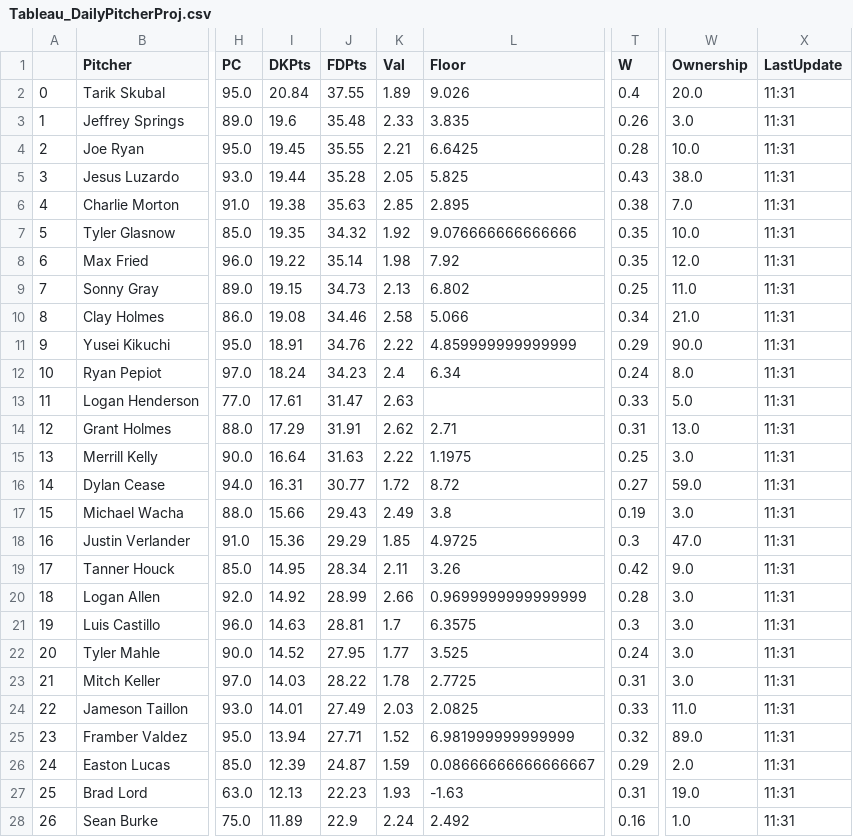
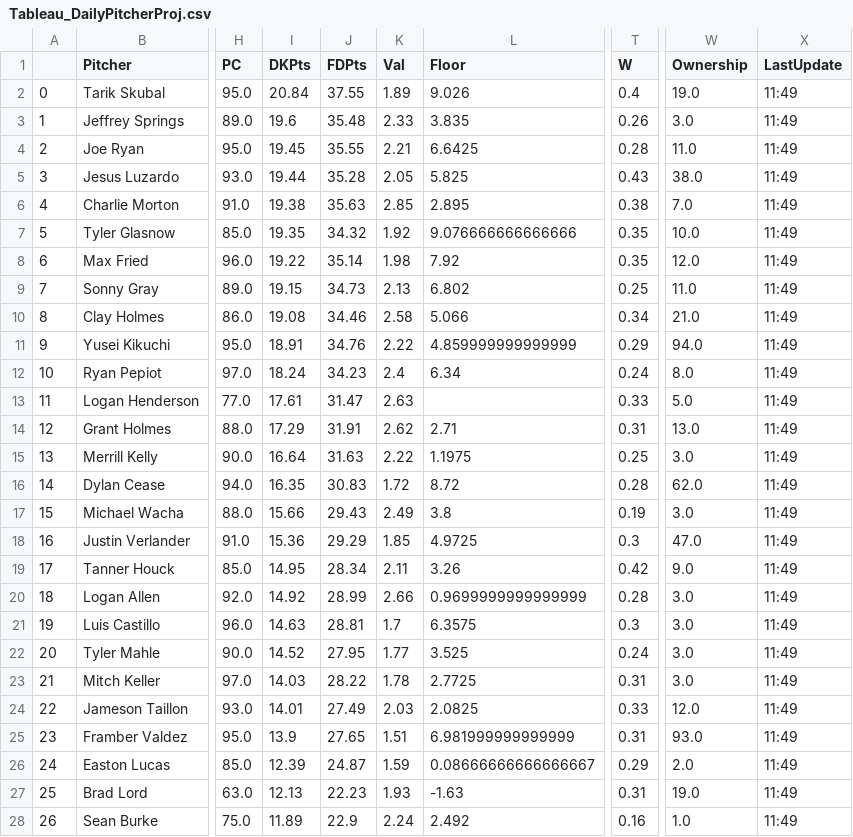
Before and after one commit to JonPGH/slateProj, a CSV file: Data/Tableau_DailyPitcherProj.csv, drawn as a sheet; only a part is shown, gaps mark what is left out; the diff covers the shown part only; the diff names each change by its address in the sheet, - before the commit and + after, or states it on an @@ line.

```diff
--- a/Data/Tableau_DailyPitcherProj.csv
+++ b/Data/Tableau_DailyPitcherProj.csv
-W2 (Ownership): 20.0
+W2 (Ownership): 19.0
-X2:X28 (LastUpdate): 11:31
+X2:X28 (LastUpdate): 11:49
-W4 (Ownership): 10.0
+W4 (Ownership): 11.0
-W11 (Ownership): 90.0
+W11 (Ownership): 94.0
-I16 (DKPts): 16.31
+I16 (DKPts): 16.35
-J16 (FDPts): 30.77
+J16 (FDPts): 30.83
-T16 (W): 0.27
+T16 (W): 0.28
-W16 (Ownership): 59.0
+W16 (Ownership): 62.0
-W24 (Ownership): 11.0
+W24 (Ownership): 12.0
-I25 (DKPts): 13.94
+I25 (DKPts): 13.9
-J25 (FDPts): 27.71
+J25 (FDPts): 27.65
-K25 (Val): 1.52
+K25 (Val): 1.51
-T25 (W): 0.32
+T25 (W): 0.31
-W25 (Ownership): 89.0
+W25 (Ownership): 93.0
```
Also changed, not shown: 4 edited cells elsewhere in this file, Data/Tableau_DailyHitterProj.csv, Data/betValues.csv, 3 other files.
